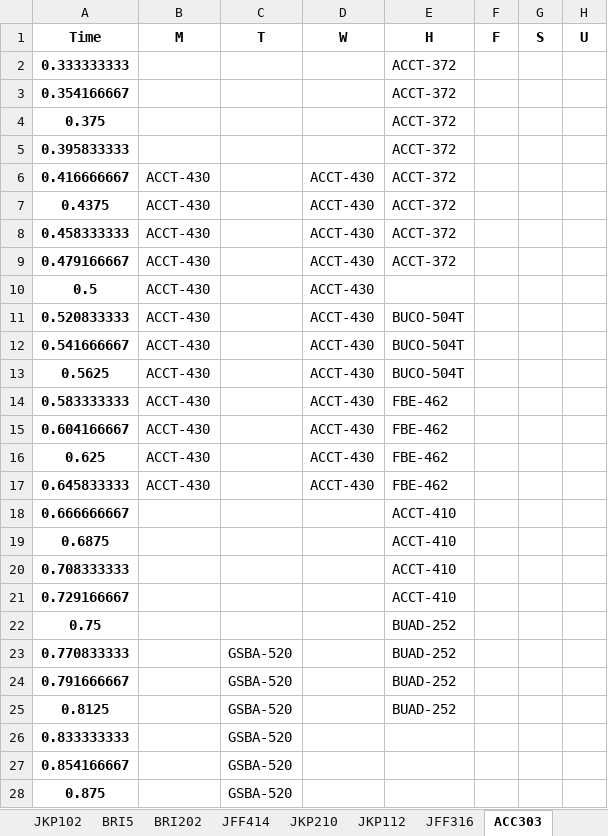
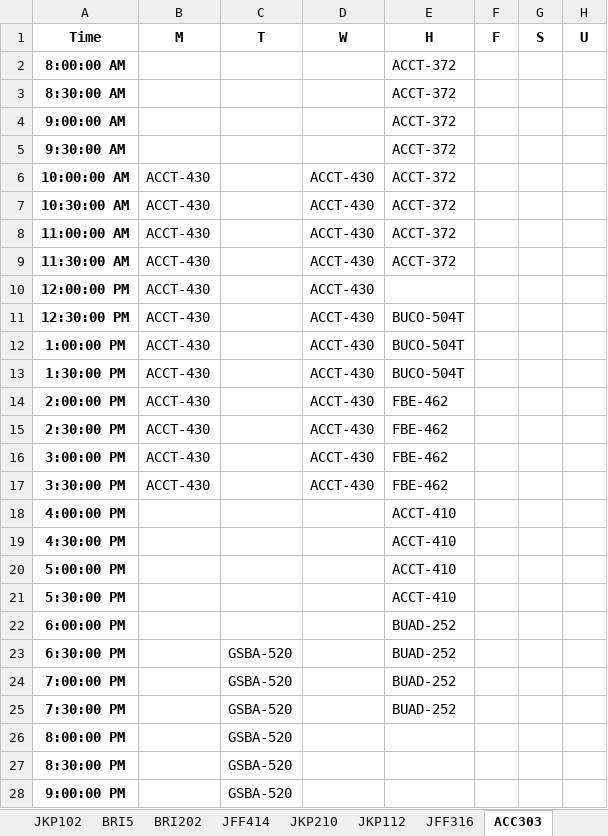
Before and after one commit to aspiringfastlaner/DSO-570-Final-Project---Scheduling-Optimization, an Excel workbook: Term20163_schedule_original_2.xlsx, sheet ACC303, drawn as a sheet; only a part is shown; values as stored, in another font and other column widths than the file's, no borders; removed rows and columns are numbered as before the commit, all else as after; the diff covers the shown part only; the diff names each change by its address in the sheet, - before the commit and + after, or states it on an @@ line.

```diff
--- a/Term20163_schedule_original_2.xlsx (sheet ACC303)
+++ b/Term20163_schedule_original_2.xlsx (sheet ACC303)
-A2 (Time): 0.333333333
+A2 (Time): 8:00:00 AM
-row 3: 0.354166667 |  |  |  | ACCT-372
-A3 (Time): 0.375
+A3 (Time): 8:30:00 AM
+row 4: 9:00:00 AM |  |  |  | ACCT-372
-A5 (Time): 0.395833333
+A5 (Time): 9:30:00 AM
-A6 (Time): 0.416666667
+A6 (Time): 10:00:00 AM
-A7 (Time): 0.4375
+A7 (Time): 10:30:00 AM
-A8 (Time): 0.458333333
+A8 (Time): 11:00:00 AM
-A9 (Time): 0.479166667
+A9 (Time): 11:30:00 AM
-A10 (Time): 0.5
+A10 (Time): 12:00:00 PM
-A11 (Time): 0.520833333
+A11 (Time): 12:30:00 PM
-A12 (Time): 0.541666667
+A12 (Time): 1:00:00 PM
-A13 (Time): 0.5625
+A13 (Time): 1:30:00 PM
-A14 (Time): 0.583333333
+A14 (Time): 2:00:00 PM
-A15 (Time): 0.604166667
+A15 (Time): 2:30:00 PM
-A16 (Time): 0.625
+A16 (Time): 3:00:00 PM
-A17 (Time): 0.645833333
+A17 (Time): 3:30:00 PM
-A18 (Time): 0.666666667
+A18 (Time): 4:00:00 PM
+row 19: 4:30:00 PM |  |  |  | ACCT-410
-A20 (Time): 0.6875
+A20 (Time): 5:00:00 PM
-A21 (Time): 0.708333333
+A21 (Time): 5:30:00 PM
-row 21: 0.729166667 |  |  |  | ACCT-410
-A22 (Time): 0.75
+A22 (Time): 6:00:00 PM
-A23 (Time): 0.770833333
+A23 (Time): 6:30:00 PM
-A24 (Time): 0.791666667
+A24 (Time): 7:00:00 PM
-A25 (Time): 0.8125
+A25 (Time): 7:30:00 PM
-A26 (Time): 0.833333333
+A26 (Time): 8:00:00 PM
-row 27: 0.854166667 |  | GSBA-520
-A27 (Time): 0.875
+A27 (Time): 8:30:00 PM
+row 28: 9:00:00 PM |  | GSBA-520
```
Also changed, not shown: 2 edited cells elsewhere in this sheet, sheet JFF312, sheet JFF240, sheet HOH EDI, sheet ACC310, sheet JFF417, sheet JFF LL103, 35 more sheets, Term20163_schedule.xlsx.
